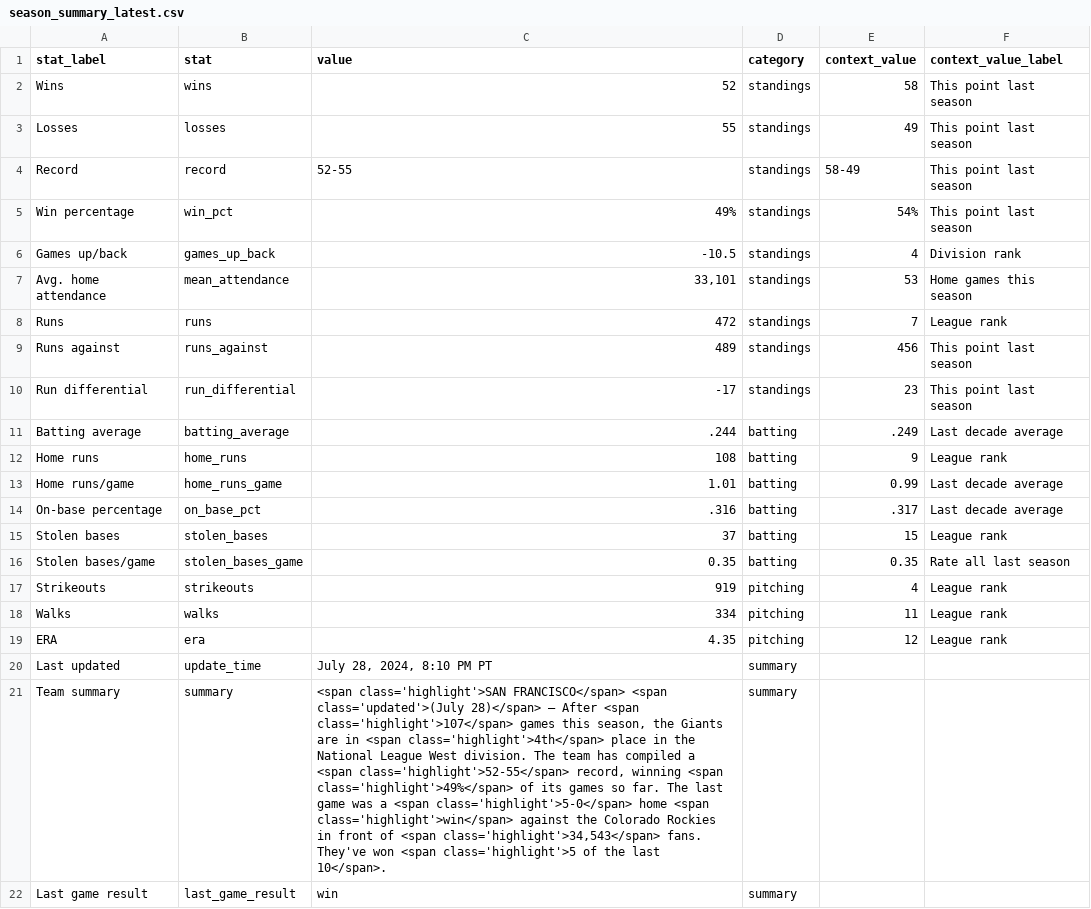
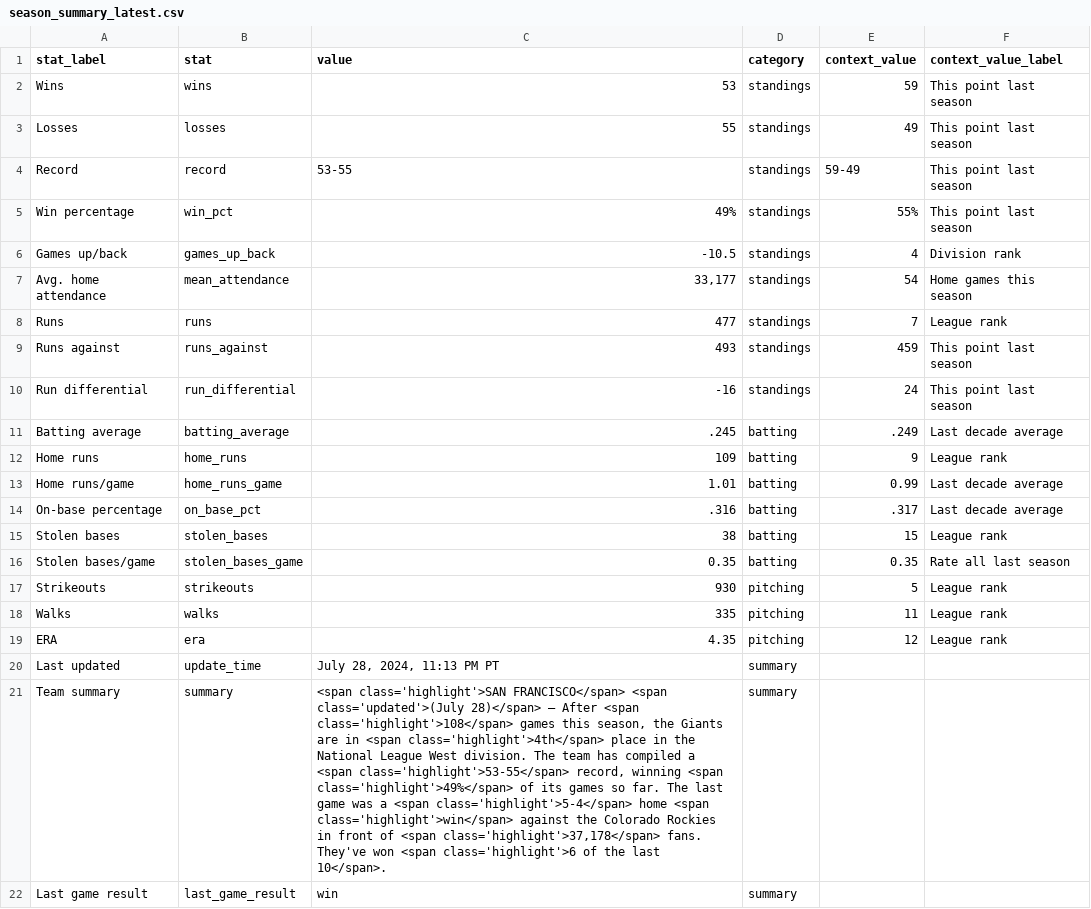
Before and after one commit to wilkens/giants, a CSV file: data/standings/season_summary_latest.csv, drawn as a sheet; the diff names each change by its address in the sheet, - before the commit and + after, or states it on an @@ line.

```diff
--- a/data/standings/season_summary_latest.csv
+++ b/data/standings/season_summary_latest.csv
-C2 (value): 52
+C2 (value): 53
-E2 (context_value): 58
+E2 (context_value): 59
-C4 (value): 52-55
+C4 (value): 53-55
-E4 (context_value): 58-49
+E4 (context_value): 59-49
-E5 (context_value): 54%
+E5 (context_value): 55%
-C7 (value): 33,101
+C7 (value): 33,177
-E7 (context_value): 53
+E7 (context_value): 54
-C8 (value): 472
+C8 (value): 477
-C9 (value): 489
+C9 (value): 493
-E9 (context_value): 456
+E9 (context_value): 459
-C10 (value): -17
+C10 (value): -16
-E10 (context_value): 23
+E10 (context_value): 24
-C11 (value): .244
+C11 (value): .245
-C12 (value): 108
+C12 (value): 109
-C15 (value): 37
+C15 (value): 38
-C17 (value): 919
+C17 (value): 930
-E17 (context_value): 4
+E17 (context_value): 5
-C18 (value): 334
+C18 (value): 335
-C20 (value): July 28, 2024, 8:10 PM PT
+C20 (value): July 28, 2024, 11:13 PM PT
-C21 (value): …After <span class='highlight'>107</span> games this season, the Giants are in <span class='highlight'>4th</span> place in the National League West division. The team has compiled a <span class='highlight'>52-55</span> record, winning <span class='highlight'>49%</span> of its games so far. The last game was a <span class='highlight'>5-0</span> home <span class='highlight'>win</span> against the Colorado Rockies in front of <span class='highlight'>34,543</span> fans. They've won <span class='highlight'>5 of the…
+C21 (value): …After <span class='highlight'>108</span> games this season, the Giants are in <span class='highlight'>4th</span> place in the National League West division. The team has compiled a <span class='highlight'>53-55</span> record, winning <span class='highlight'>49%</span> of its games so far. The last game was a <span class='highlight'>5-4</span> home <span class='highlight'>win</span> against the Colorado Rockies in front of <span class='highlight'>37,178</span> fans. They've won <span class='highlight'>6 of the…
```
Also changed, not shown: data/pitching/giants_pitching_totals_current.csv, data/standings/giants_season_outcomes.csv, 17 other files.
